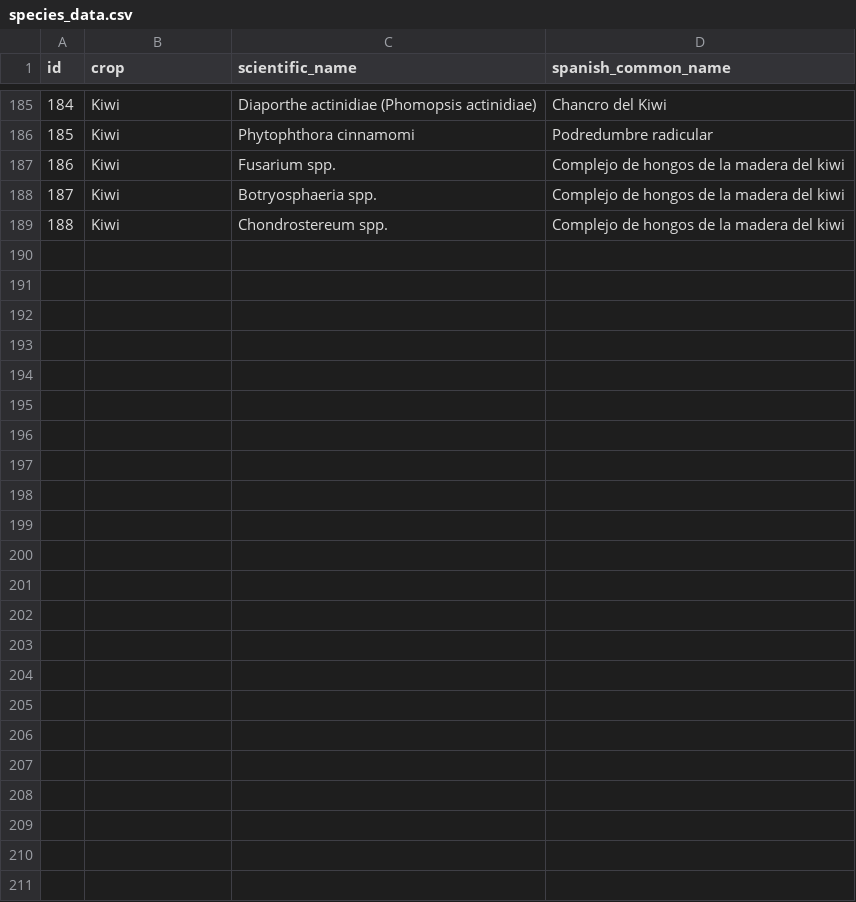
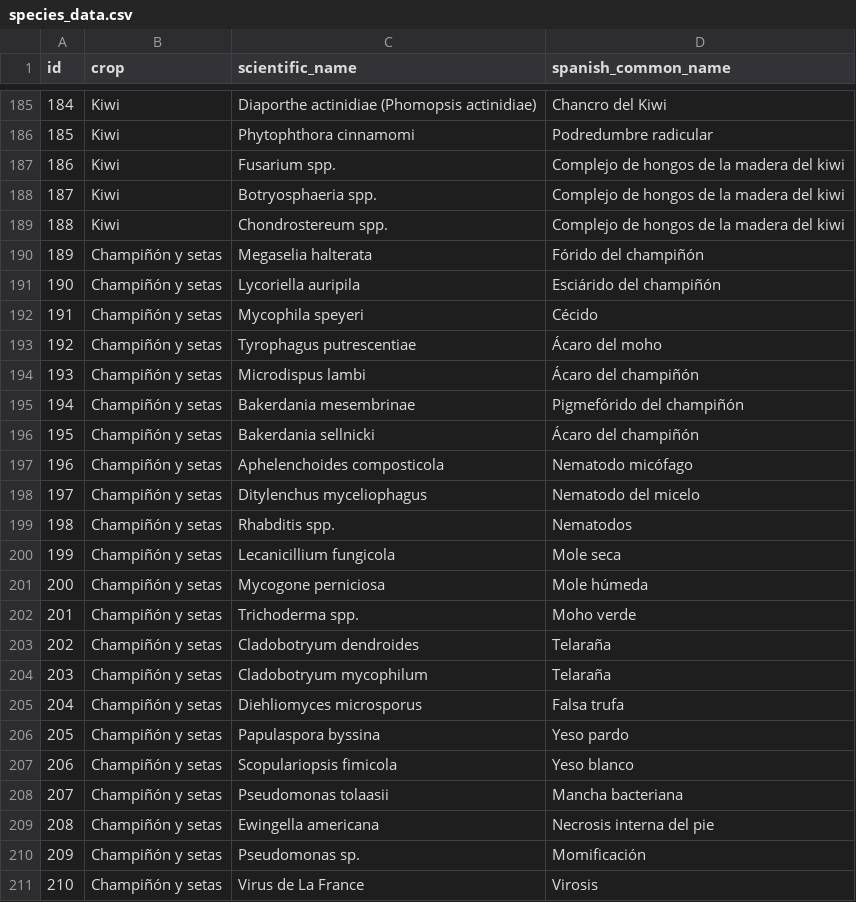
Before and after one commit to BioPabloCG/ipm_pest_identifier, a CSV file: Database/species_data.csv, drawn as a sheet; only a part is shown, gaps mark what is left out; the diff names each change by its address in the sheet, - before the commit and + after, or states it on an @@ line.

Commit message:
Mushrooms and Fungi pests added

```diff
--- a/Database/species_data.csv
+++ b/Database/species_data.csv
+row 190: 189 | Champiñón y setas | Megaselia halterata | Fórido del champiñón
+row 191: 190 | Champiñón y setas | Lycoriella auripila | Esciárido del champiñón
+row 192: 191 | Champiñón y setas | Mycophila speyeri | Cécido
+row 193: 192 | Champiñón y setas | Tyrophagus putrescentiae | Ácaro del moho
+row 194: 193 | Champiñón y setas | Microdispus lambi | Ácaro del champiñón
+row 195: 194 | Champiñón y setas | Bakerdania mesembrinae | Pigmefórido del champiñón
+row 196: 195 | Champiñón y setas | Bakerdania sellnicki | Ácaro del champiñón
+row 197: 196 | Champiñón y setas | Aphelenchoides composticola | Nematodo micófago
+row 198: 197 | Champiñón y setas | Ditylenchus myceliophagus | Nematodo del micelo
+row 199: 198 | Champiñón y setas | Rhabditis spp. | Nematodos
+row 200: 199 | Champiñón y setas | Lecanicillium fungicola | Mole seca
+row 201: 200 | Champiñón y setas | Mycogone perniciosa | Mole húmeda
+row 202: 201 | Champiñón y setas | Trichoderma spp. | Moho verde
+row 203: 202 | Champiñón y setas | Cladobotryum dendroides | Telaraña
+row 204: 203 | Champiñón y setas | Cladobotryum mycophilum | Telaraña
+row 205: 204 | Champiñón y setas | Diehliomyces microsporus | Falsa trufa
+row 206: 205 | Champiñón y setas | Papulaspora byssina | Yeso pardo
+row 207: 206 | Champiñón y setas | Scopulariopsis fimicola | Yeso blanco
+row 208: 207 | Champiñón y setas | Pseudomonas tolaasii | Mancha bacteriana
+row 209: 208 | Champiñón y setas | Ewingella americana | Necrosis interna del pie
+row 210: 209 | Champiñón y setas | Pseudomonas sp. | Momificación
+row 211: 210 | Champiñón y setas | Virus de La France | Virosis
```
